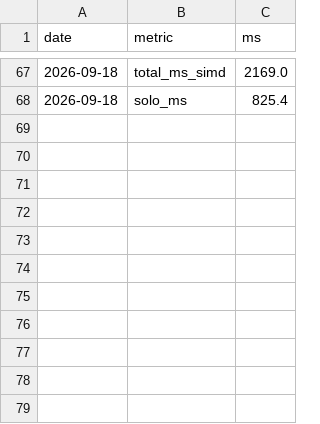
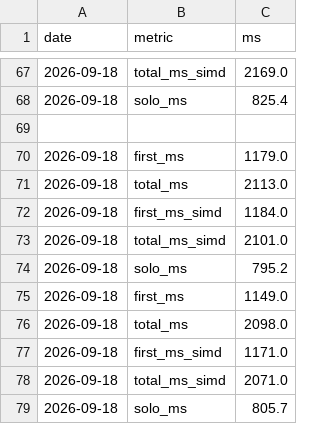
Before and after one commit to imazen/zenjpegai, a TSV file: benchmarks/wasm_demo_scheduling_2026-09-18.tsv, drawn as a sheet; only a part is shown, gaps mark what is left out; the diff names each change by its address in the sheet, - before the commit and + after, or states it on an @@ line.

```diff
--- a/benchmarks/wasm_demo_scheduling_2026-09-18.tsv
+++ b/benchmarks/wasm_demo_scheduling_2026-09-18.tsv
+row 69: (empty)
+row 70: 2026-09-18 | first_ms | 1179.0
+row 71: 2026-09-18 | total_ms | 2113.0
+row 72: 2026-09-18 | first_ms_simd | 1184.0
+row 73: 2026-09-18 | total_ms_simd | 2101.0
+row 74: 2026-09-18 | solo_ms | 795.2
+row 75: 2026-09-18 | first_ms | 1149.0
+row 76: 2026-09-18 | total_ms | 2098.0
+row 77: 2026-09-18 | first_ms_simd | 1171.0
+row 78: 2026-09-18 | total_ms_simd | 2071.0
+row 79: 2026-09-18 | solo_ms | 805.7
```
Also changed, not shown: benchmarks/wasm_decode_2026-09-18_gpu.tsv, 2 other files.
